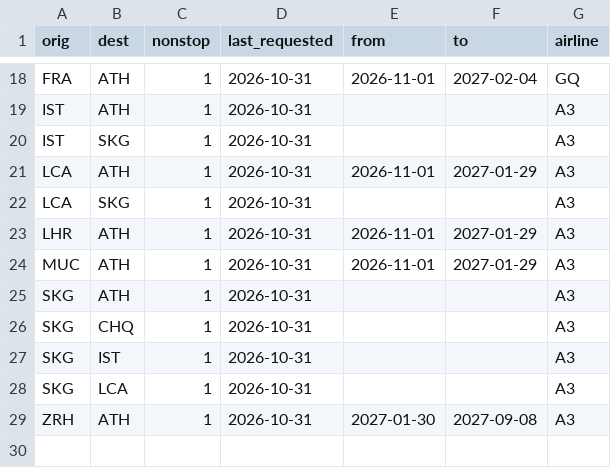
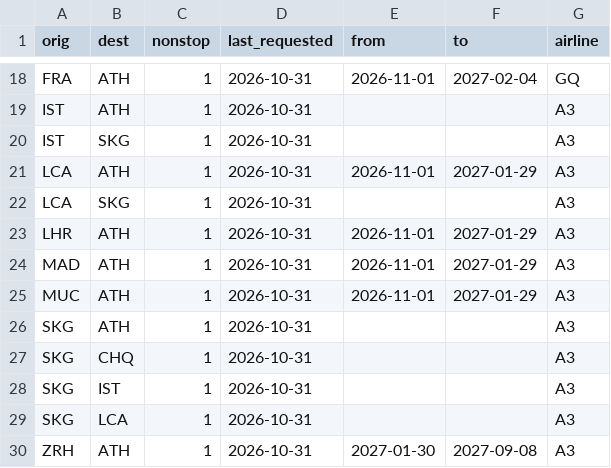
Before and after one commit to Am015-dev/AegeanBook, a CSV file: data/tracked_routes.csv, drawn as a sheet; only a part is shown, gaps mark what is left out.

```diff
--- a/data/tracked_routes.csv
+++ b/data/tracked_routes.csv
@@ -23,2 +23,3 @@ LCA,SKG,1,2026-10-31,,,A3
 LHR,ATH,1,2026-10-31,2026-11-01,2027-01-29,A3
+MAD,ATH,1,2026-10-31,2026-11-01,2027-01-29,A3
 MUC,ATH,1,2026-10-31,2026-11-01,2027-01-29,A3
```
Also changed, not shown: 2 other files.
